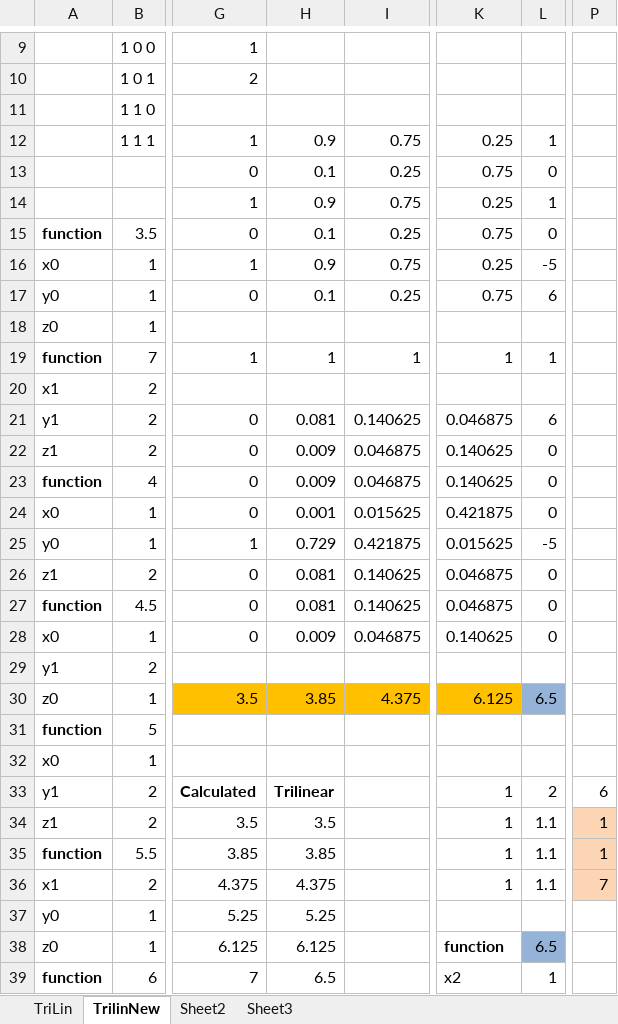
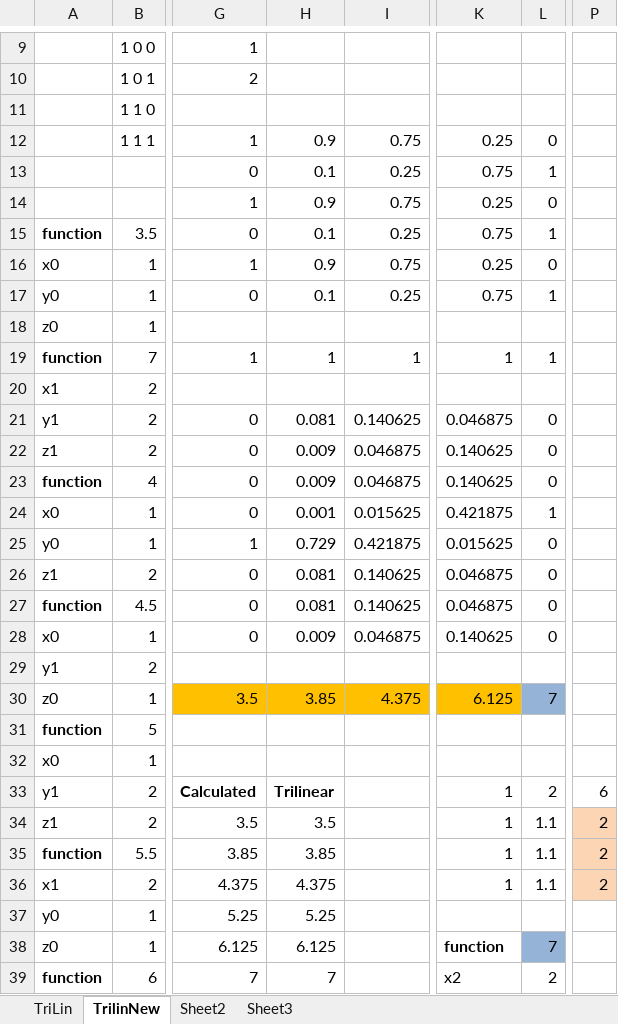
Before and after one commit to nlpcsh/TriLinearInterpolation, an Excel workbook: ByHandInterpolation.xlsx, sheet TrilinNew, drawn as a sheet; only a part is shown, gaps mark what is left out; values as stored, in another font and other column widths than the file's, no borders; charts and pictures not drawn; the diff covers the shown part only; the diff names each change by its address in the sheet, - before the commit and + after, or states it on an @@ line.

```diff
--- a/ByHandInterpolation.xlsx (sheet TrilinNew)
+++ b/ByHandInterpolation.xlsx (sheet TrilinNew)
-L12: 1
+L12: 0
-L13: 0
+L13: 1
-L14: 1
+L14: 0
-L15: 0
+L15: 1
-L16: -5
+L16: 0
-L17: 6
+L17: 1
-L21: 6
+L21: 0
-L24: 0
+L24: 1
-L25: -5
+L25: 0
-L30: 6.5
+L30: 7
-P34:P35: 1
+P34:P35: 2
-P36: 7
+P36: 2
-L38: 6.5
+L38: 7
-H39: 6.5
+H39: 7
-L39: 1
+L39: 2
```
Also changed, not shown: 2 edited cells elsewhere in this sheet, sheet TriLin, charts or pictures.
